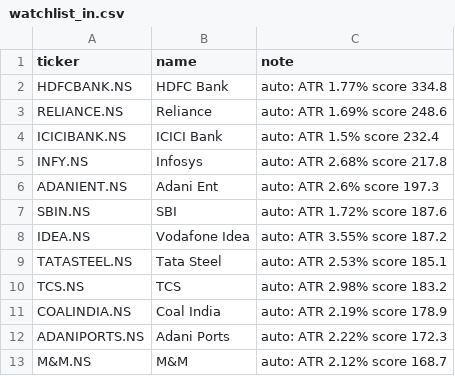
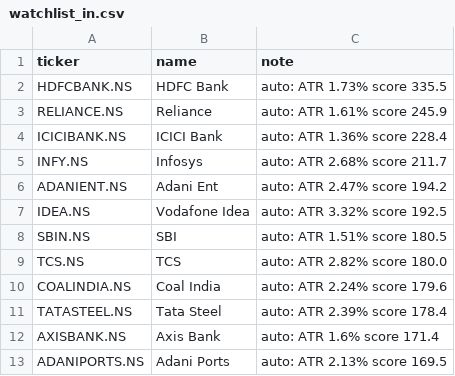
Before and after one commit to amaccountant/swing-agent, a CSV file: watchlist_in.csv, drawn as a sheet.

```diff
--- a/watchlist_in.csv
+++ b/watchlist_in.csv
@@ -1,13 +1,13 @@
 ticker,name,note
-HDFCBANK.NS,HDFC Bank,auto: ATR 1.77% score 334.8
-RELIANCE.NS,Reliance,auto: ATR 1.69% score 248.6
-ICICIBANK.NS,ICICI Bank,auto: ATR 1.5% score 232.4
-INFY.NS,Infosys,auto: ATR 2.68% score 217.8
-ADANIENT.NS,Adani Ent,auto: ATR 2.6% score 197.3
-SBIN.NS,SBI,auto: ATR 1.72% score 187.6
-IDEA.NS,Vodafone Idea,auto: ATR 3.55% score 187.2
-TATASTEEL.NS,Tata Steel,auto: ATR 2.53% score 185.1
-TCS.NS,TCS,auto: ATR 2.98% score 183.2
-COALINDIA.NS,Coal India,auto: ATR 2.19% score 178.9
-ADANIPORTS.NS,Adani Ports,auto: ATR 2.22% score 172.3
-M&M.NS,M&M,auto: ATR 2.12% score 168.7
+HDFCBANK.NS,HDFC Bank,auto: ATR 1.73% score 335.5
+RELIANCE.NS,Reliance,auto: ATR 1.61% score 245.9
+ICICIBANK.NS,ICICI Bank,auto: ATR 1.36% score 228.4
+INFY.NS,Infosys,auto: ATR 2.68% score 211.7
+ADANIENT.NS,Adani Ent,auto: ATR 2.47% score 194.2
+IDEA.NS,Vodafone Idea,auto: ATR 3.32% score 192.5
+SBIN.NS,SBI,auto: ATR 1.51% score 180.5
+TCS.NS,TCS,auto: ATR 2.82% score 180.0
+COALINDIA.NS,Coal India,auto: ATR 2.24% score 179.6
+TATASTEEL.NS,Tata Steel,auto: ATR 2.39% score 178.4
+AXISBANK.NS,Axis Bank,auto: ATR 1.6% score 171.4
+ADANIPORTS.NS,Adani Ports,auto: ATR 2.13% score 169.5
```
Also changed, not shown: 3 other files.
